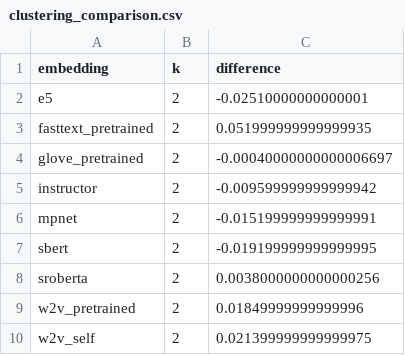
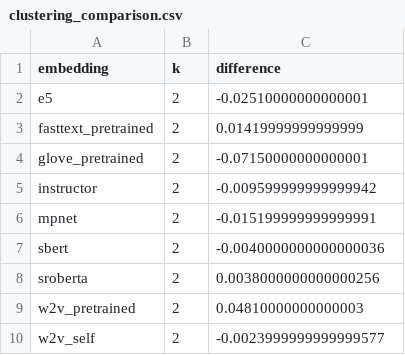
Before and after one commit to nikunj-indoriya/unsupervised-requirements-classification, a CSV file: results/analysis/secreq/clustering_comparison.csv, drawn as a sheet.

```diff
--- a/results/analysis/secreq/clustering_comparison.csv
+++ b/results/analysis/secreq/clustering_comparison.csv
@@ -2,9 +2,9 @@ embedding,k,difference
 e5,2,-0.02510000000000001
-fasttext_pretrained,2,0.051999999999999935
-glove_pretrained,2,-0.00040000000000006697
+fasttext_pretrained,2,0.01419999999999999
+glove_pretrained,2,-0.07150000000000001
 instructor,2,-0.009599999999999942
 mpnet,2,-0.015199999999999991
-sbert,2,-0.019199999999999995
+sbert,2,-0.0040000000000000036
 sroberta,2,0.0038000000000000256
-w2v_pretrained,2,0.01849999999999996
-w2v_self,2,0.021399999999999975
+w2v_pretrained,2,0.04810000000000003
+w2v_self,2,-0.0023999999999999577
```
Also changed, not shown: results/analysis/secreq/binary_class_difficulty.csv, results/analysis/secreq/performance_gap.csv, 6 other files.
